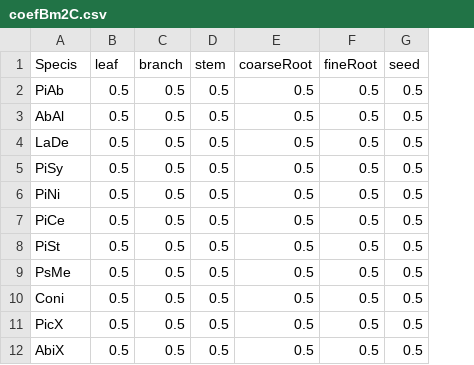
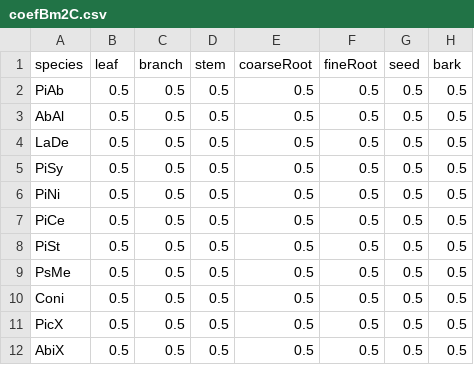
Before and after one commit to GeorgKindermann/soilCInventory, a CSV file: bmExpansion/coefBm2C.csv, drawn as a sheet; only a part is shown; the diff names each change by its address in the sheet, - before the commit and + after, or states it on an @@ line.

```diff
--- a/bmExpansion/coefBm2C.csv
+++ b/bmExpansion/coefBm2C.csv
+column H (bark), rows 2-12: all 0.5
-A1: Specis
+A1: species
```
Also changed, not shown: bmExpansion/coef.csv, bmExpansion/coefLinkSpecies.csv, 14 other files.
